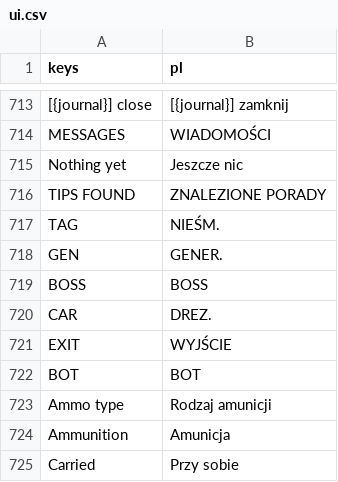
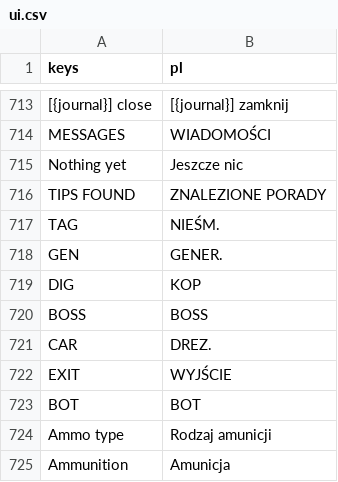
Before and after one commit to ssiwm/gameon, a CSV file: prototype/translations/ui.csv, drawn as a sheet; only a part is shown, gaps mark what is left out; the shorter side is filled out with more unchanged rows.

```diff
--- a/prototype/translations/ui.csv
+++ b/prototype/translations/ui.csv
@@ -718,2 +718,3 @@
 "GEN","GENER."
+"DIG","KOP"
 "BOSS","BOSS"
```
Also changed, not shown: 15 other files.
